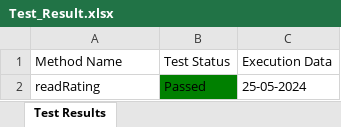
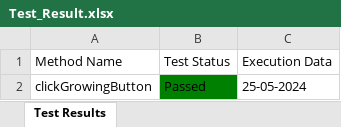
Before and after one commit to Fahim59/Automation_30_Days_Challenge, an Excel workbook: Test Results/Test_Result.xlsx, sheet Test Results, drawn as a sheet; values as stored, in another font and other column widths than the file's, no borders; the diff names each change by its address in the sheet, - before the commit and + after, or states it on an @@ line.

```diff
--- a/Test Results/Test_Result.xlsx (sheet Test Results)
+++ b/Test Results/Test_Result.xlsx (sheet Test Results)
-A2 (Method Name): readRating
+A2 (Method Name): clickGrowingButton
```
Also changed, not shown: 16 other files.
